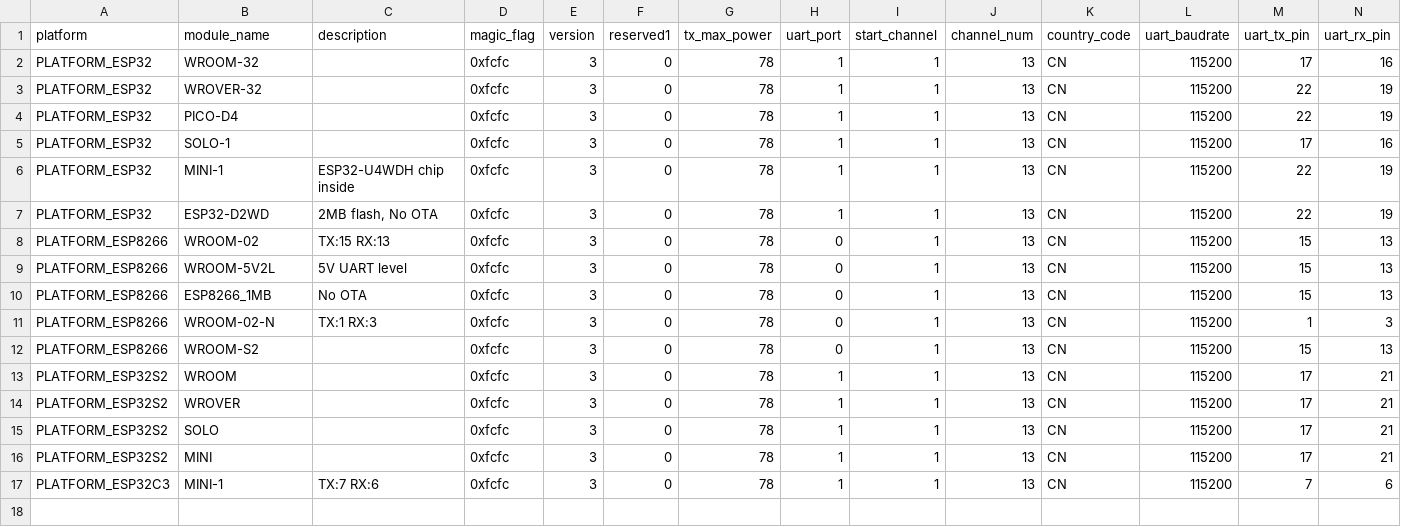
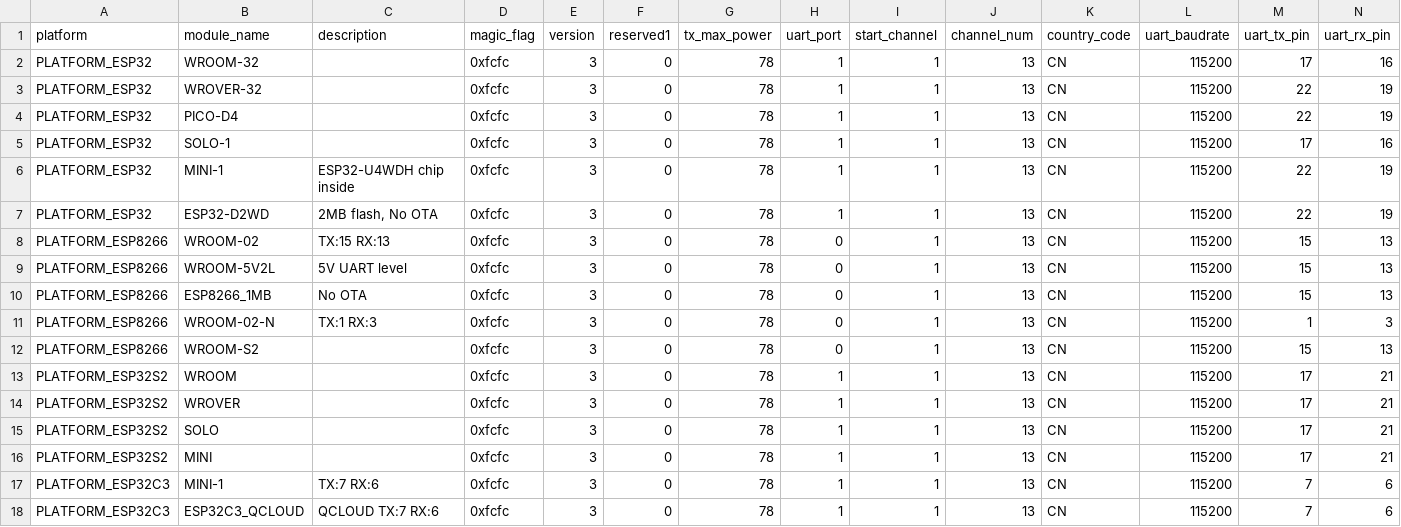
Before and after one commit to espressif/esp-at, a CSV file: components/customized_partitions/raw_data/factory_param/factory_param_data.csv, drawn as a sheet; only a part is shown; rows hold the shown columns only; the diff names each change by its address in the sheet, - before the commit and + after, or states it on an @@ line.

Commit message:
feat: only esp32c3 qcloud support

```diff
--- a/components/customized_partitions/raw_data/factory_param/factory_param_data.csv
+++ b/components/customized_partitions/raw_data/factory_param/factory_param_data.csv
+row 18: PLATFORM_ESP32C3 | ESP32C3_QCLOUD | QCLOUD TX:7 RX:6 | 0xfcfc | 3 | 0 | 78 | 1 | 1 | 13 | CN | 115200 | 7 | 6
```
Also changed, not shown: 17 other files.
